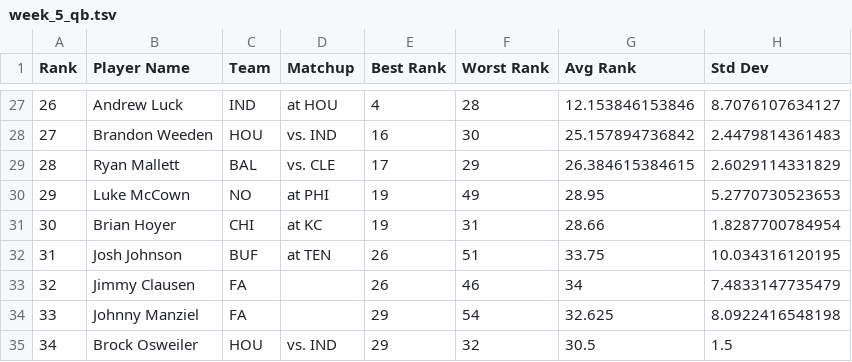
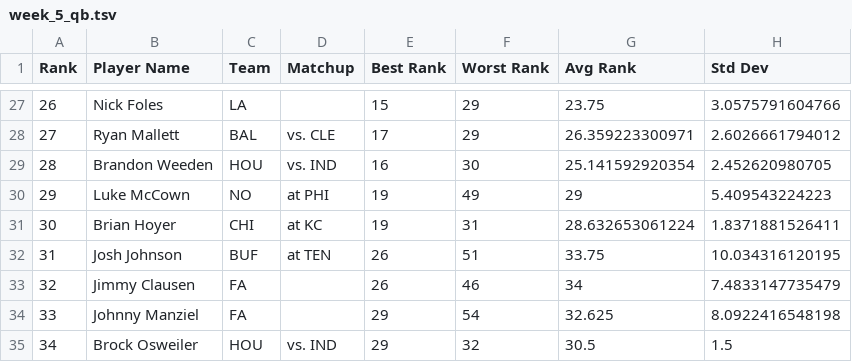
Before and after one commit to hueykwik/FantasyFootball, a TSV file: data/2015/week_5_qb.tsv, drawn as a sheet; only a part is shown, gaps mark what is left out; the diff covers the shown part only.

```diff
--- a/data/2015/week_5_qb.tsv
+++ b/data/2015/week_5_qb.tsv
@@ -27,6 +27,6 @@
-26	Andrew Luck	IND	  at  HOU	4	28	12.153846153846	8.7076107634127		
-27	Brandon Weeden	HOU	  vs.  IND	16	30	25.157894736842	2.4479814361483		
-28	Ryan Mallett	BAL	  vs.  CLE	17	29	26.384615384615	2.6029114331829		
-29	Luke McCown	NO	  at  PHI	19	49	28.95	5.2770730523653		
-30	Brian Hoyer	CHI	  at  KC	19	31	28.66	1.8287700784954		
+26	Nick Foles	LA	  	15	29	23.75	3.0575791604766		
+27	Ryan Mallett	BAL	  vs.  CLE	17	29	26.359223300971	2.6026661794012		
+28	Brandon Weeden	HOU	  vs.  IND	16	30	25.141592920354	2.452620980705		
+29	Luke McCown	NO	  at  PHI	19	49	29	5.409543224223		
+30	Brian Hoyer	CHI	  at  KC	19	31	28.632653061224	1.8371881526411		
 31	Josh Johnson	BUF	  at  TEN	26	51	33.75	10.034316120195		
```
Also changed, not shown: 64 edited cells elsewhere in this file, 6 other files.
